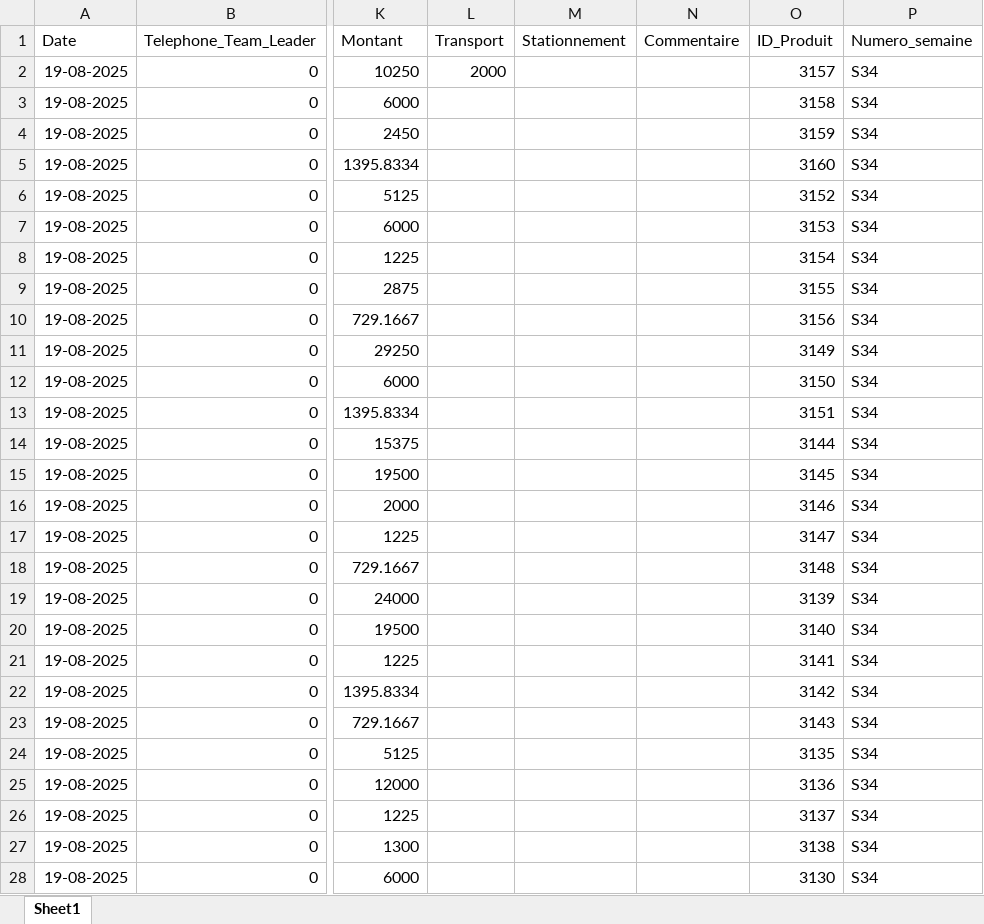
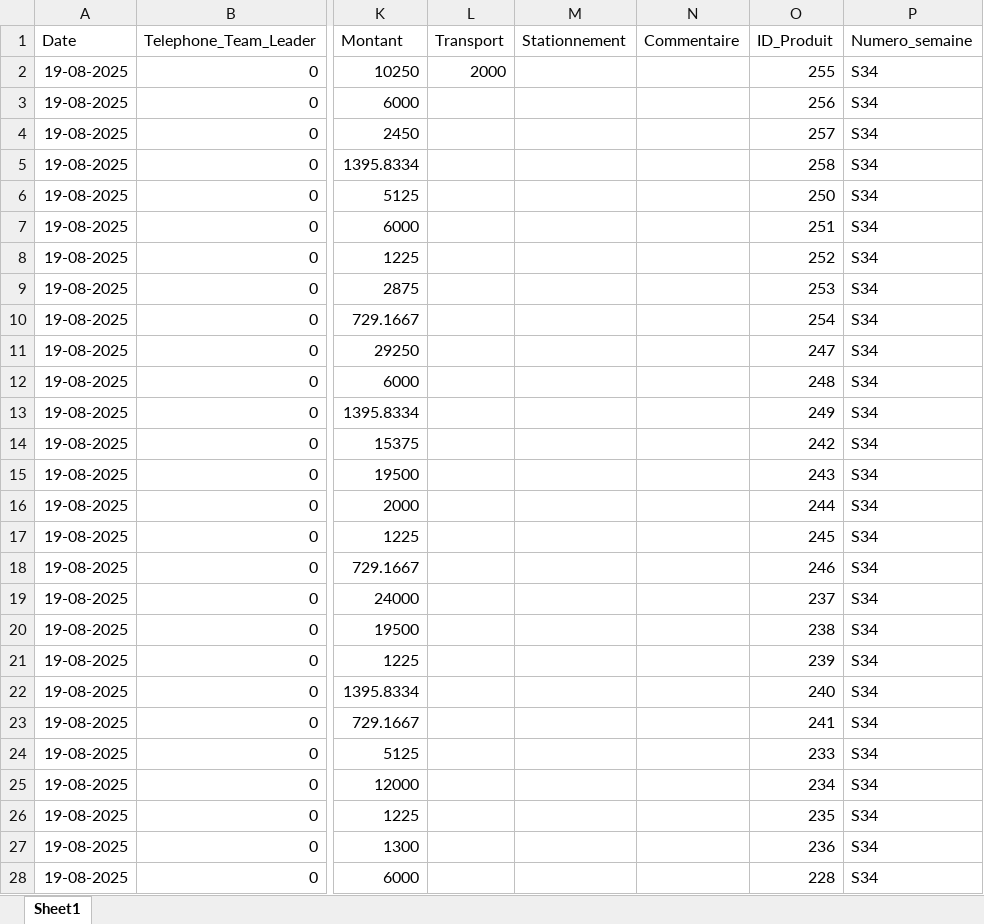
Before and after one commit to abdoulaye1301/Promoteur, an Excel workbook: Donnees_Promoteurs.xlsx, sheet Sheet1, drawn as a sheet; only a part is shown, gaps mark what is left out; values as stored, in another font and other column widths than the file's, no borders; the diff covers the shown part only; the diff names each change by its address in the sheet, - before the commit and + after, or states it on an @@ line.

Commit message:
Le 19

```diff
--- a/Donnees_Promoteurs.xlsx (sheet Sheet1)
+++ b/Donnees_Promoteurs.xlsx (sheet Sheet1)
-O2 (ID_Produit): 3157
+O2 (ID_Produit): 255
-O3 (ID_Produit): 3158
+O3 (ID_Produit): 256
-O4 (ID_Produit): 3159
+O4 (ID_Produit): 257
-O5 (ID_Produit): 3160
+O5 (ID_Produit): 258
-O6 (ID_Produit): 3152
+O6 (ID_Produit): 250
-O7 (ID_Produit): 3153
+O7 (ID_Produit): 251
-O8 (ID_Produit): 3154
+O8 (ID_Produit): 252
-O9 (ID_Produit): 3155
+O9 (ID_Produit): 253
-O10 (ID_Produit): 3156
+O10 (ID_Produit): 254
-O11 (ID_Produit): 3149
+O11 (ID_Produit): 247
-O12 (ID_Produit): 3150
+O12 (ID_Produit): 248
-O13 (ID_Produit): 3151
+O13 (ID_Produit): 249
-O14 (ID_Produit): 3144
+O14 (ID_Produit): 242
-O15 (ID_Produit): 3145
+O15 (ID_Produit): 243
-O16 (ID_Produit): 3146
+O16 (ID_Produit): 244
-O17 (ID_Produit): 3147
+O17 (ID_Produit): 245
-O18 (ID_Produit): 3148
+O18 (ID_Produit): 246
-O19 (ID_Produit): 3139
+O19 (ID_Produit): 237
-O20 (ID_Produit): 3140
+O20 (ID_Produit): 238
-O21 (ID_Produit): 3141
+O21 (ID_Produit): 239
-O22 (ID_Produit): 3142
+O22 (ID_Produit): 240
-O23 (ID_Produit): 3143
+O23 (ID_Produit): 241
-O24 (ID_Produit): 3135
+O24 (ID_Produit): 233
-O25 (ID_Produit): 3136
+O25 (ID_Produit): 234
-O26 (ID_Produit): 3137
+O26 (ID_Produit): 235
-O27 (ID_Produit): 3138
+O27 (ID_Produit): 236
-O28 (ID_Produit): 3130
+O28 (ID_Produit): 228
```
Also changed, not shown: 237 edited cells elsewhere in this sheet.
